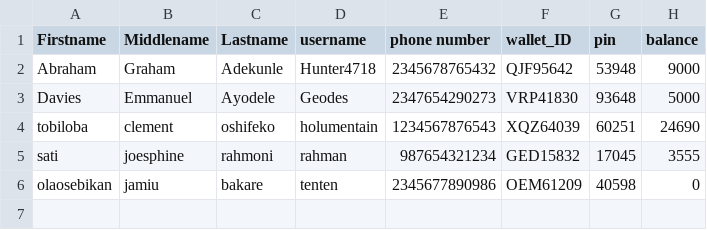
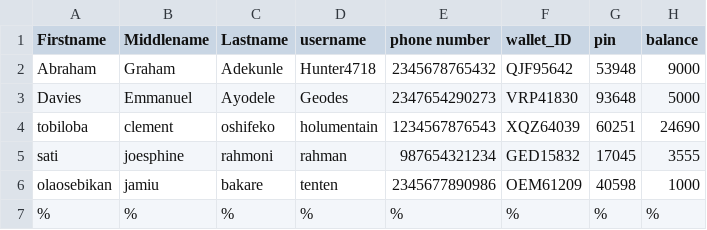
Before and after one commit to AbrahamAdekunle/ATS, a CSV file: Week_4/Class/user_wallet_transaction/user_details.csv, drawn as a sheet.

```diff
--- a/Week_4/Class/user_wallet_transaction/user_details.csv
+++ b/Week_4/Class/user_wallet_transaction/user_details.csv
@@ -5,2 +5,3 @@ tobiloba,clement,oshifeko,holumentain,1234567876543,XQZ64039,60251,24690
 sati,joesphine,rahmoni,rahman,987654321234,GED15832,17045,3555
-olaosebikan,jamiu,bakare,tenten,2345677890986,OEM61209,40598,0
+olaosebikan,jamiu,bakare,tenten,2345677890986,OEM61209,40598,1000
+%,%,%,%,%,%,%,%
```
Also changed, not shown: Week_4/Class/user_wallet_transaction/transactions.csv, 1 other file.
